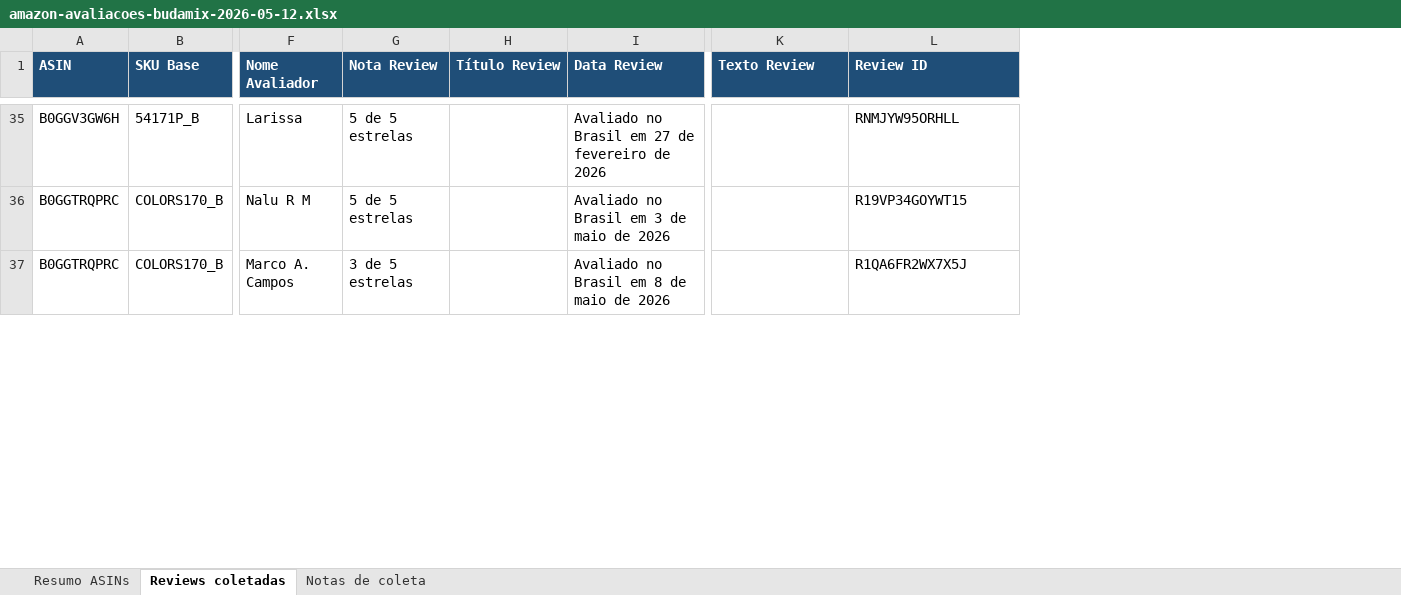
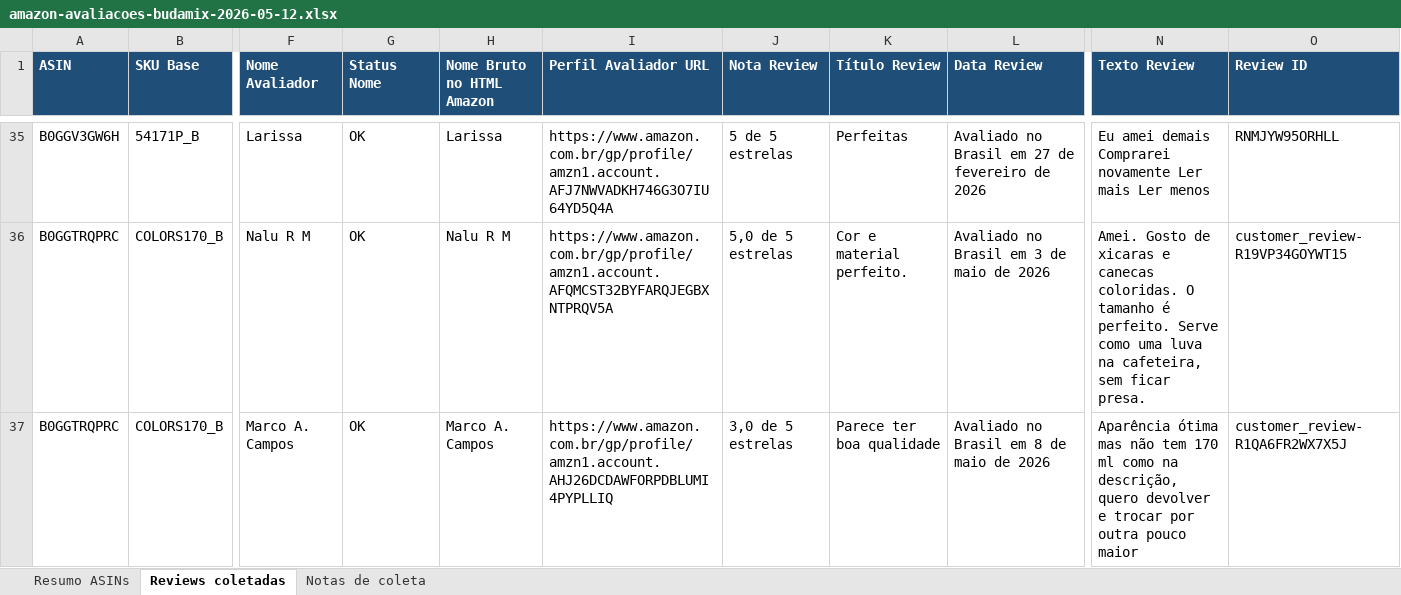
Before and after one commit to PHPB2025K/segundo-cerebro, an Excel workbook: exports/amazon-avaliacoes-budamix-2026-05-12.xlsx, sheet Reviews coletadas, drawn as a sheet; only a part is shown, gaps mark what is left out; values as stored, in another font and other column widths than the file's, no borders; table styles not drawn; addresses are those after the commit; the diff covers the shown part only; the diff names each change by its address in the sheet, - before the commit and + after, or states it on an @@ line.

Commit message:
Fix Amazon reviews workbook reviewer-name audit

```diff
--- a/exports/amazon-avaliacoes-budamix-2026-05-12.xlsx (sheet Reviews coletadas)
+++ b/exports/amazon-avaliacoes-budamix-2026-05-12.xlsx (sheet Reviews coletadas)
+column G (Status Nome), rows 35-37: all OK
+column H (Nome Bruto no HTML Amazon), rows 35-37: Larissa | Nalu R M | Marco A. Campos
+column I (Perfil Avaliador URL), rows 35-37: https://www.amazon.com.br/gp/profile/amzn1.account.AFJ7NWVADKH746G3O7IU64YD5Q4A | https://www.amazon.com.br/gp/profile/amzn1.account.AFQMCST32BYFARQJEGBXNTPRQV5A | https://www.amazon.com.br/gp/profile/amzn1.account.AHJ26DCDAWFORPDBLUMI4PYPLLIQ
-K35 (Título Review): (empty)
+K35 (Título Review): Perfeitas
-N35 (Texto Review): (empty)
+N35 (Texto Review): Eu amei demais Comprarei novamente Ler mais Ler menos
-J36 (Nota Review): 5 de 5 estrelas
+J36 (Nota Review): 5,0 de 5 estrelas
-K36 (Título Review): (empty)
+K36 (Título Review): Cor e material perfeito.
-N36 (Texto Review): (empty)
+N36 (Texto Review): Amei. Gosto de xicaras e canecas coloridas. O tamanho é perfeito. Serve como uma luva na cafeteira, sem ficar presa.
-O36 (Review ID): R19VP34GOYWT15
+O36 (Review ID): customer_review-R19VP34GOYWT15
-J37 (Nota Review): 3 de 5 estrelas
+J37 (Nota Review): 3,0 de 5 estrelas
-K37 (Título Review): (empty)
+K37 (Título Review): Parece ter boa qualidade
-N37 (Texto Review): (empty)
+N37 (Texto Review): Aparência ótima mas não tem 170 ml como na descrição, quero devolver e trocar por outra pouco maior
-O37 (Review ID): R1QA6FR2WX7X5J
+O37 (Review ID): customer_review-R1QA6FR2WX7X5J
```
Also changed, not shown: 256 edited cells elsewhere in this sheet, sheet Resumo ASINs, sheet Notas de coleta.
